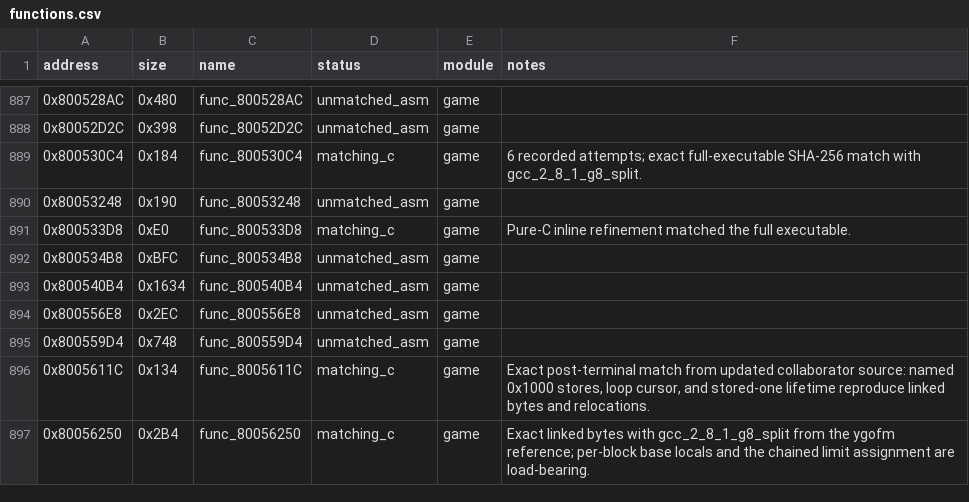
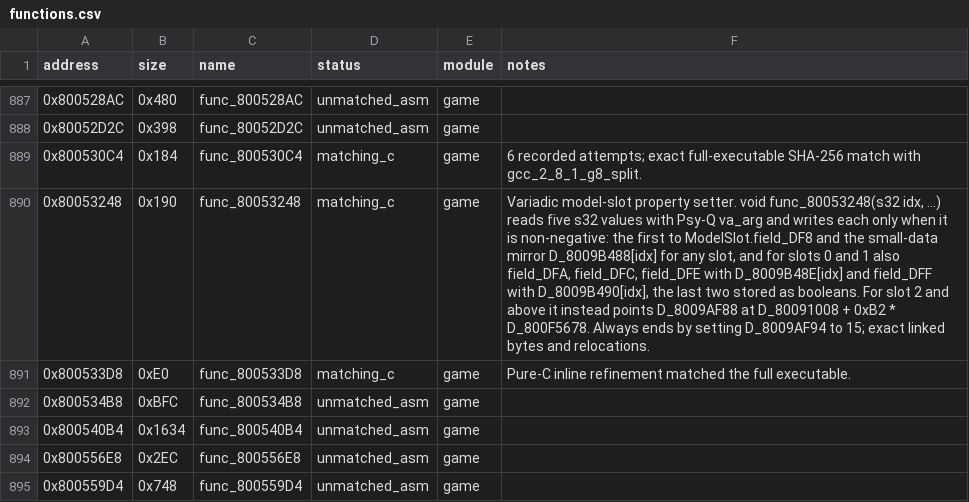
Before and after one commit to Unchiga/memories-decomp, a CSV file: config/slus_01411/functions.csv, drawn as a sheet; only a part is shown, gaps mark what is left out; the shorter side is filled out with more unchanged rows; the diff names each change by its address in the sheet, - before the commit and + after, or states it on an @@ line.

```diff
--- a/config/slus_01411/functions.csv
+++ b/config/slus_01411/functions.csv
-D890 (status): unmatched_asm
+D890 (status): matching_c
-F890 (notes): (empty)
+F890 (notes): Variadic model-slot property setter. void func_80053248(s32 idx, ...) reads five s32 values with Psy-Q va_arg and writes each only when it is non-negative: the first to ModelSlot.field_DF8 and the small-data mirror D_8009B488[idx] for any slot, and for slots 0 and 1 also field_DFA, field_DFC, field_DFE with D_8009B48E[idx] and field_DFF with D_8009B490[idx], the last two stored as booleans. For slot 2 and above it instead points D_8009AF88 at D_80091008 + 0xB2 * D_800F5678. Always ends by setting D_8009AF94 to 15; exact linked bytes and relocations.
```
Also changed, not shown: config/slus_01411/external_attempts.csv, 4 other files.
